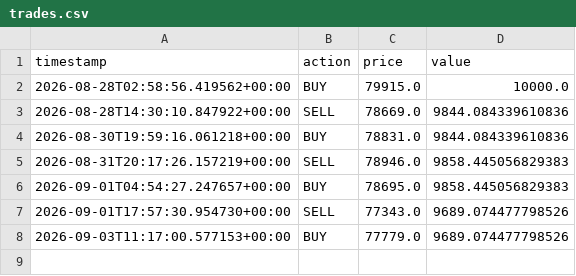
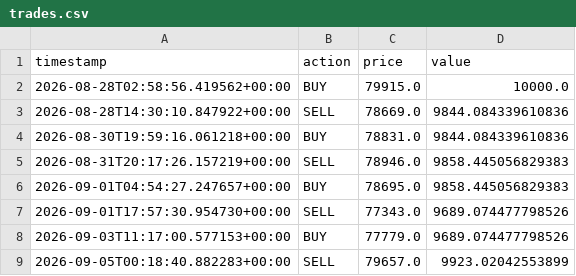
Before and after one commit to harinderbassi/my-trading-bot-, a CSV file: trades.csv, drawn as a sheet.

```diff
--- a/trades.csv
+++ b/trades.csv
@@ -8 +8,2 @@ timestamp,action,price,value
 2026-09-03T11:17:00.577153+00:00,BUY,77779.0,9689.074477798526
+2026-09-05T00:18:40.882283+00:00,SELL,79657.0,9923.02042553899
```
Also changed, not shown: 1 other file.
